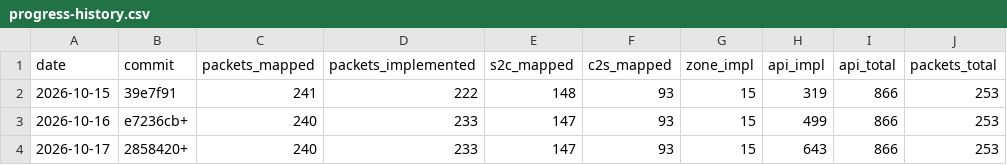
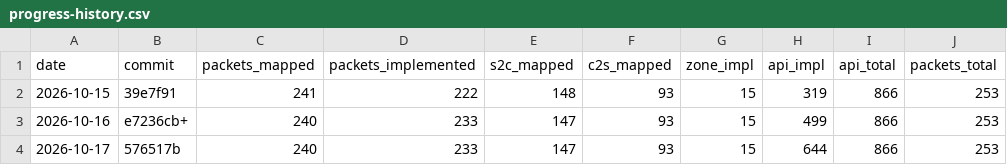
Before and after one commit to AlexPerrin/osrs-plugins-reverse, a CSV file: docs/progress-history.csv, drawn as a sheet.

```diff
--- a/docs/progress-history.csv
+++ b/docs/progress-history.csv
@@ -3,2 +3,2 @@ date,commit,packets_mapped,packets_implemented,s2c_mapped,c2s_mapped,zone_impl,a
 2026-10-16,e7236cb+,240,233,147,93,15,499,866,253
-2026-10-17,2858420+,240,233,147,93,15,643,866,253
+2026-10-17,576517b,240,233,147,93,15,644,866,253
```
Also changed, not shown: 3 other files.
